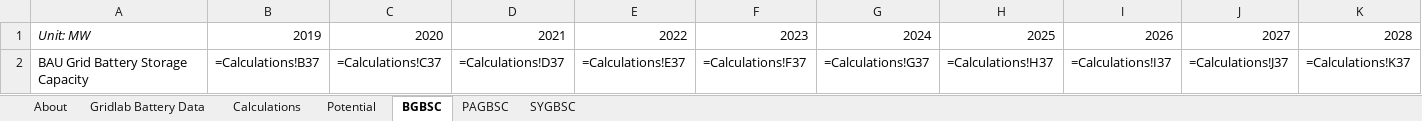
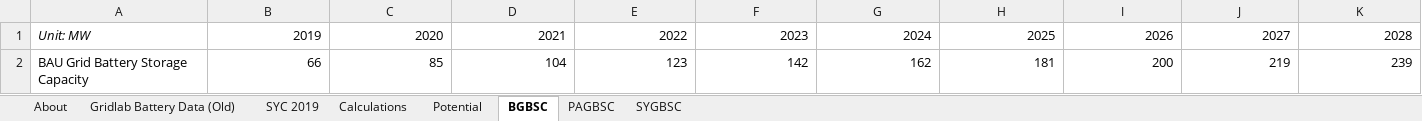
Before and after one commit to EnergyInnovation/eps-westvirginia, an Excel workbook: InputData/elec/GBSC/Grid Battery Storage Capacities.xlsx, sheet BGBSC, drawn as a sheet; only a part is shown; values as stored, in another font and other column widths than the file's, no borders; formulas without a stored value are shown as written; removed rows and columns are numbered as before the commit, all else as after; rows hold the shown columns only; the diff names each change by its address in the sheet, - before the commit and + after, or states it on an @@ line.

```diff
--- a/InputData/elec/GBSC/Grid Battery Storage Capacities.xlsx (sheet BGBSC)
+++ b/InputData/elec/GBSC/Grid Battery Storage Capacities.xlsx (sheet BGBSC)
-sheet tab: Gridlab Battery Data
+sheet tab: Gridlab Battery Data (Old)
+sheet tab: SYC 2019
-row 2: BAU Grid Battery Storage Capacity | =Calculations!B37 | =Calculations!C37 | =Calculations!D37 | =Calculations!E37 | =Calculations!F37 | =Calculations!G37 | =Calculations!H37 | =Calculations!I37 | =Calculations!J37 | =Calculations!K37
+row 2: BAU Grid Battery Storage Capacity | 66 | 85 | 104 | 123 | 142 | 162 | 181 | 200 | 219 | 239
```
Also changed, not shown: sheet Calculations, sheet PAGBSC, sheet About, sheet SYGBSC, charts or pictures, InputData/ctrl-settings/BAEPAbCiPC/Bool Are Energy Prices Affected by Chng in Production Costs.xlsx, 3 other files.
